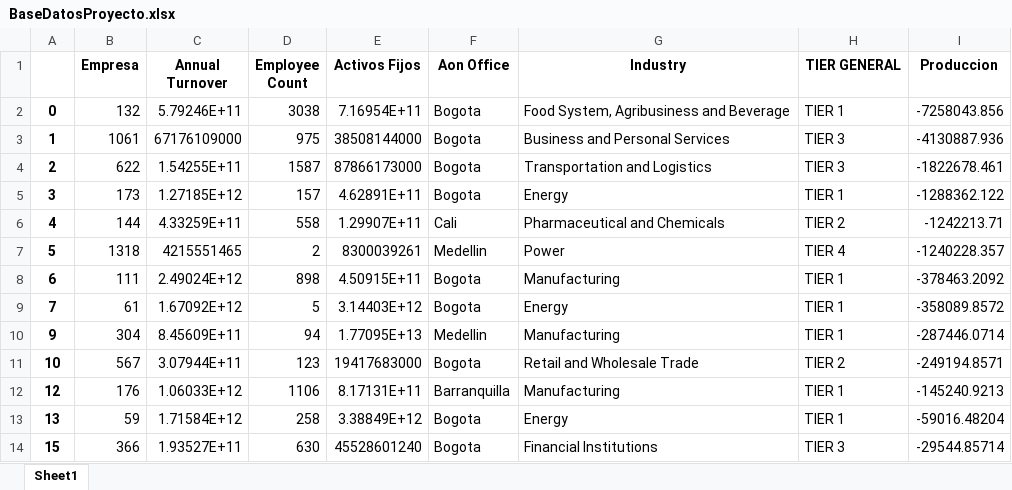
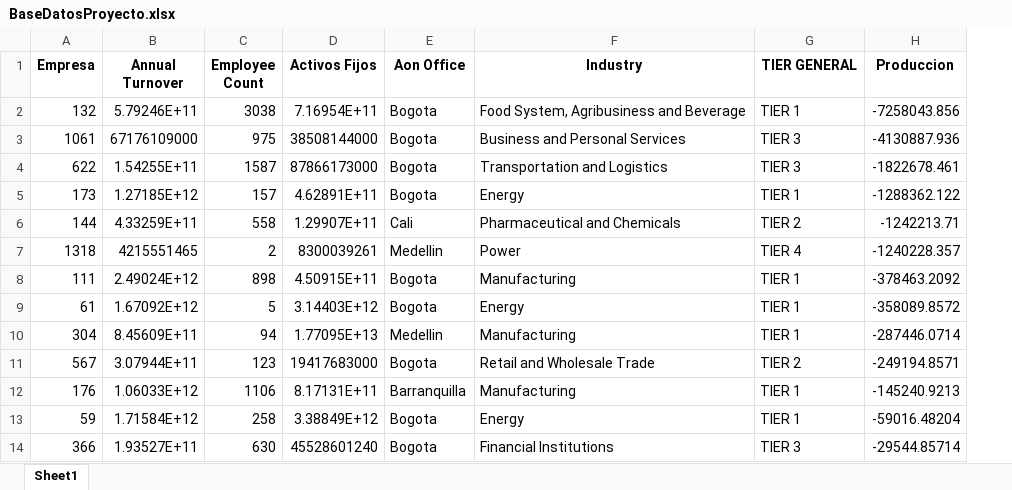
Before and after one commit to arturo-ugalde/CorretajeSeguros, an Excel workbook: DatosFuentes/BaseDatosProyecto.xlsx, sheet Sheet1, drawn as a sheet; only a part is shown; values as stored, in another font and other column widths than the file's, no borders; the diff names each change by its address in the sheet, - before the commit and + after, or states it on an @@ line.

Commit message:
Update BaseDatosProyecto.xlsx

```diff
--- a/DatosFuentes/BaseDatosProyecto.xlsx (sheet Sheet1)
+++ b/DatosFuentes/BaseDatosProyecto.xlsx (sheet Sheet1)
-column A, rows 2-14: 0 | 1 | 2 | 3 | 4 | 5 | 6 | 7 | 9 | 10 | 12 | 13 | 15
```
